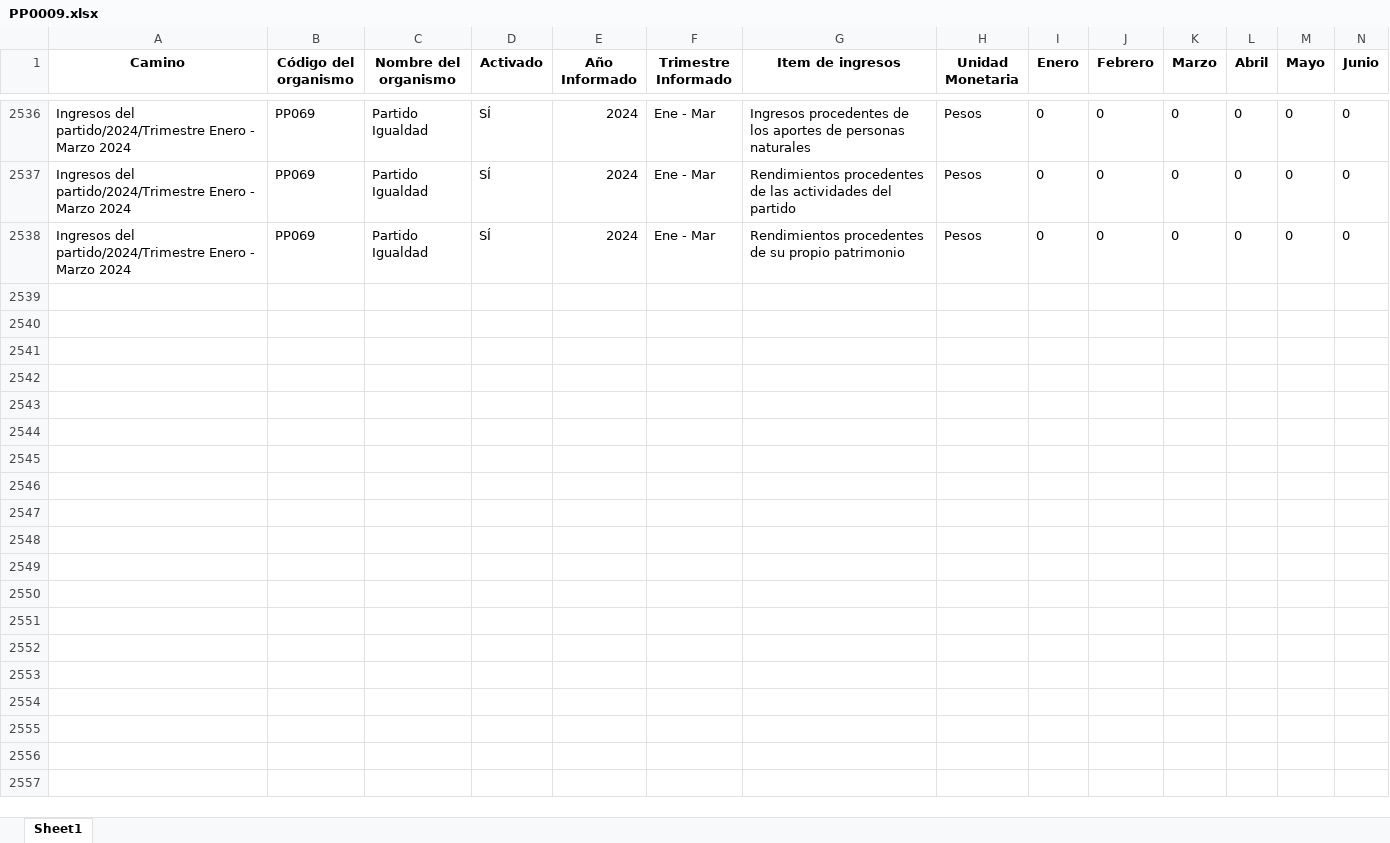
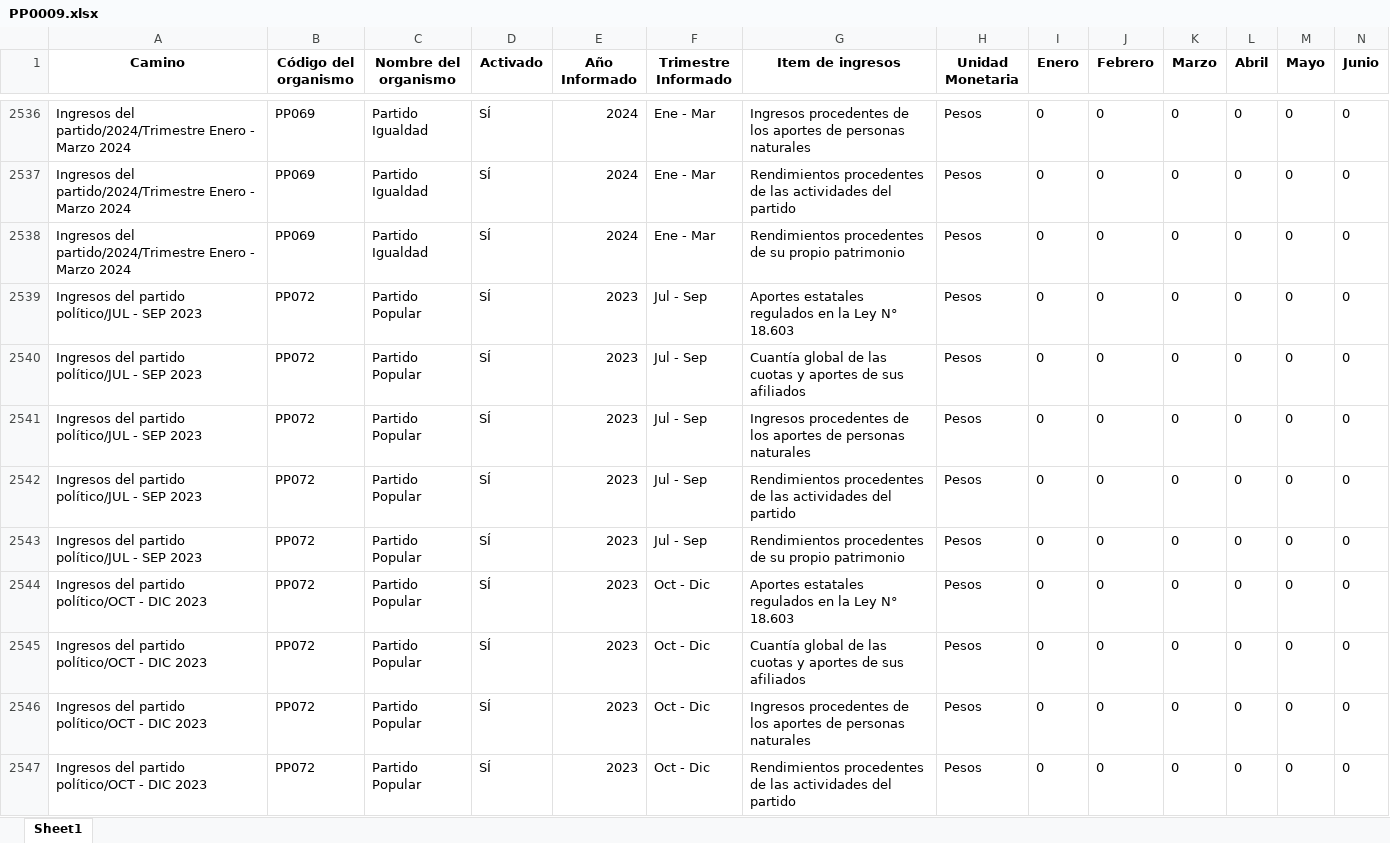
Before and after one commit to Sud-Austral/Transparencia_Activa, an Excel workbook: TA/PP0009.xlsx, sheet Sheet1, drawn as a sheet; only a part is shown, gaps mark what is left out; values as stored, in another font and other column widths than the file's, no borders; rows hold the shown columns only; the diff covers the shown part only; the diff names each change by its address in the sheet, - before the commit and + after, or states it on an @@ line.

```diff
--- a/TA/PP0009.xlsx (sheet Sheet1)
+++ b/TA/PP0009.xlsx (sheet Sheet1)
+row 2539: Ingresos del partido político/JUL - SEP 2023 | PP072 | Partido Popular | SÍ | 2023 | Jul - Sep | Aportes estatales regulados en la Ley N° 18.603 | Pesos | 0 | 0 | 0 | 0 | 0 | 0
+row 2540: Ingresos del partido político/JUL - SEP 2023 | PP072 | Partido Popular | SÍ | 2023 | Jul - Sep | Cuantía global de las cuotas y aportes de sus afiliados | Pesos | 0 | 0 | 0 | 0 | 0 | 0
+row 2541: Ingresos del partido político/JUL - SEP 2023 | PP072 | Partido Popular | SÍ | 2023 | Jul - Sep | Ingresos procedentes de los aportes de personas naturales | Pesos | 0 | 0 | 0 | 0 | 0 | 0
+row 2542: Ingresos del partido político/JUL - SEP 2023 | PP072 | Partido Popular | SÍ | 2023 | Jul - Sep | Rendimientos procedentes de las actividades del partido | Pesos | 0 | 0 | 0 | 0 | 0 | 0
+row 2543: Ingresos del partido político/JUL - SEP 2023 | PP072 | Partido Popular | SÍ | 2023 | Jul - Sep | Rendimientos procedentes de su propio patrimonio | Pesos | 0 | 0 | 0 | 0 | 0 | 0
+row 2544: Ingresos del partido político/OCT - DIC 2023 | PP072 | Partido Popular | SÍ | 2023 | Oct - Dic | Aportes estatales regulados en la Ley N° 18.603 | Pesos | 0 | 0 | 0 | 0 | 0 | 0
+row 2545: Ingresos del partido político/OCT - DIC 2023 | PP072 | Partido Popular | SÍ | 2023 | Oct - Dic | Cuantía global de las cuotas y aportes de sus afiliados | Pesos | 0 | 0 | 0 | 0 | 0 | 0
+row 2546: Ingresos del partido político/OCT - DIC 2023 | PP072 | Partido Popular | SÍ | 2023 | Oct - Dic | Ingresos procedentes de los aportes de personas naturales | Pesos | 0 | 0 | 0 | 0 | 0 | 0
+row 2547: Ingresos del partido político/OCT - DIC 2023 | PP072 | Partido Popular | SÍ | 2023 | Oct - Dic | Rendimientos procedentes de las actividades del partido | Pesos | 0 | 0 | 0 | 0 | 0 | 0
```
Also changed, not shown: 11 added rows, 64 moved rows and 26 edited cells elsewhere in this sheet, TA/ConsejoTransparencia_notificaciones.xlsx, TA/Organismos_360.xlsx, 7 other files.
